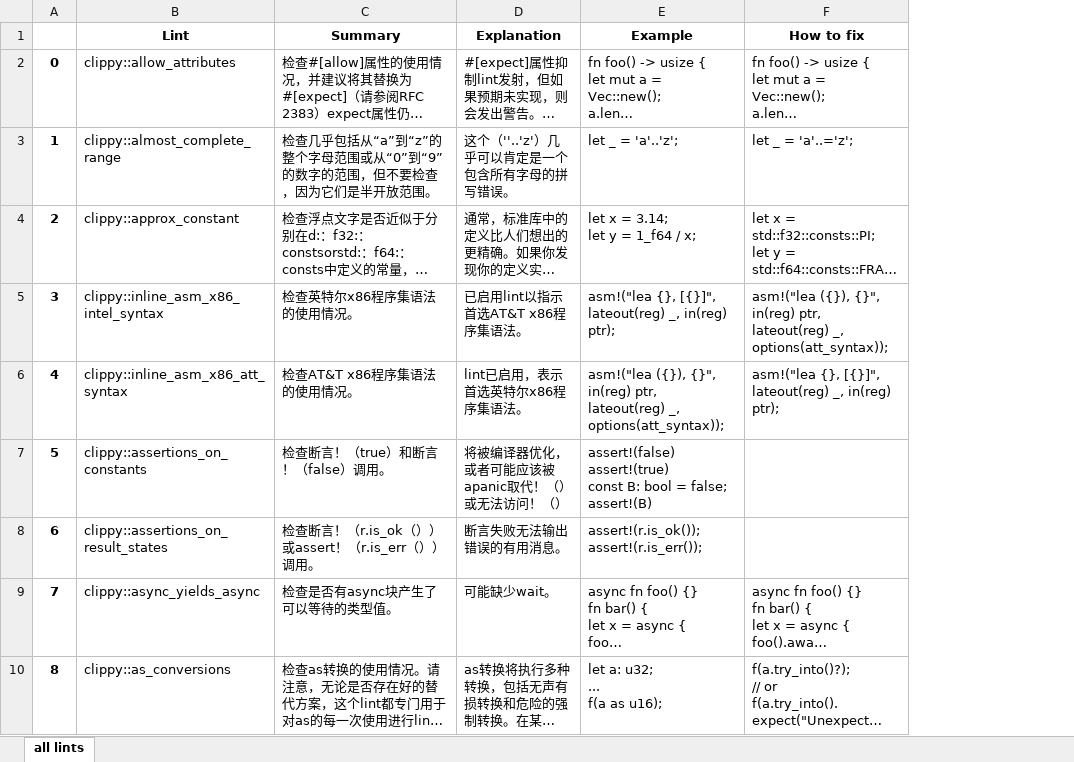
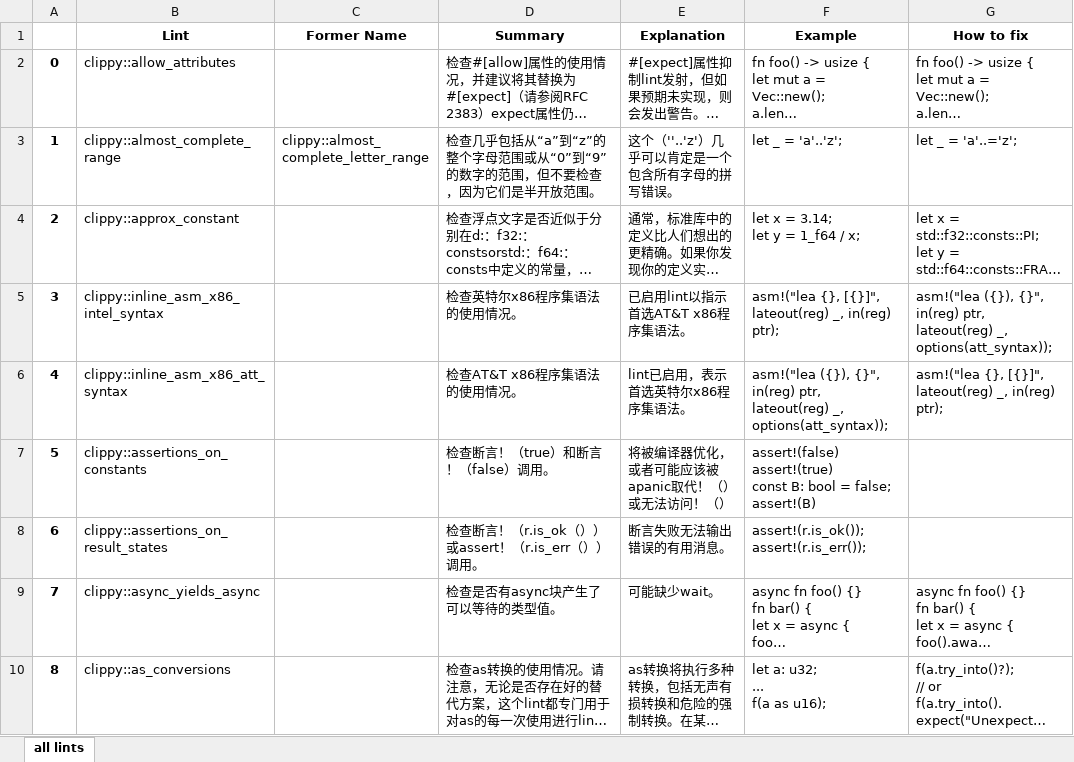
Before and after one commit to J-ZhengLi/lint-info-extractor, an Excel workbook: result.xlsx, sheet all lints, drawn as a sheet; only a part is shown; long unchanged cells end in …; values as stored, in another font and other column widths than the file's, no borders; the diff names each change by its address in the sheet, - before the commit and + after, or states it on an @@ line.

Commit message:
add a column for lint's former name

```diff
--- a/result.xlsx (sheet all lints)
+++ b/result.xlsx (sheet all lints)
+column C (Former Name), row 3: clippy::almost_complete_letter_range
```
Also changed, not shown: 3 other files.
